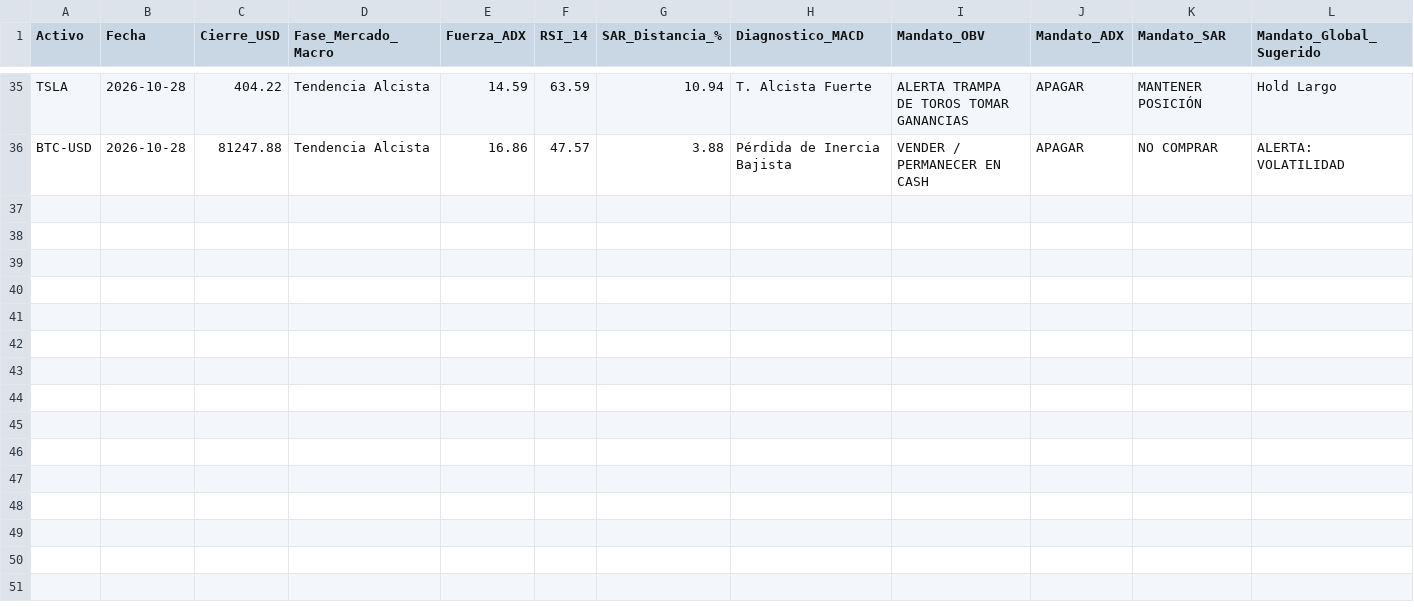
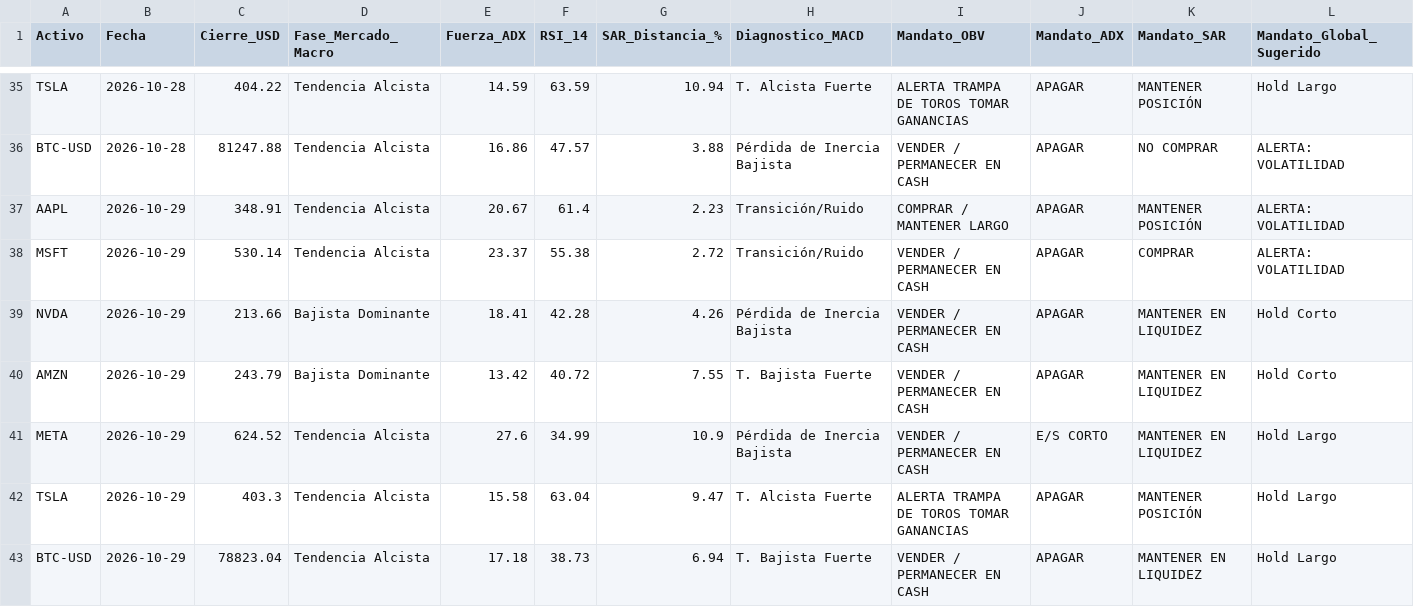
Before and after one commit to NalleFM/diplomado_bot, a CSV file: data/signals_log.csv, drawn as a sheet; only a part is shown, gaps mark what is left out; the diff names each change by its address in the sheet, - before the commit and + after, or states it on an @@ line.

```diff
--- a/data/signals_log.csv
+++ b/data/signals_log.csv
+row 37: AAPL | 2026-10-29 | 348.91 | Tendencia Alcista | 20.67 | 61.4 | 2.23 | Transición/Ruido | COMPRAR / MANTENER LARGO | APAGAR | MANTENER POSICIÓN | ALERTA: VOLATILIDAD
+row 38: MSFT | 2026-10-29 | 530.14 | Tendencia Alcista | 23.37 | 55.38 | 2.72 | Transición/Ruido | VENDER / PERMANECER EN CASH | APAGAR | COMPRAR | ALERTA: VOLATILIDAD
+row 39: NVDA | 2026-10-29 | 213.66 | Bajista Dominante | 18.41 | 42.28 | 4.26 | Pérdida de Inercia Bajista | VENDER / PERMANECER EN CASH | APAGAR | MANTENER EN LIQUIDEZ | Hold Corto
+row 40: AMZN | 2026-10-29 | 243.79 | Bajista Dominante | 13.42 | 40.72 | 7.55 | T. Bajista Fuerte | VENDER / PERMANECER EN CASH | APAGAR | MANTENER EN LIQUIDEZ | Hold Corto
+row 41: META | 2026-10-29 | 624.52 | Tendencia Alcista | 27.6 | 34.99 | 10.9 | Pérdida de Inercia Bajista | VENDER / PERMANECER EN CASH | E/S CORTO | MANTENER EN LIQUIDEZ | Hold Largo
+row 42: TSLA | 2026-10-29 | 403.3 | Tendencia Alcista | 15.58 | 63.04 | 9.47 | T. Alcista Fuerte | ALERTA TRAMPA DE TOROS TOMAR GANANCIAS | APAGAR | MANTENER POSICIÓN | Hold Largo
+row 43: BTC-USD | 2026-10-29 | 78823.04 | Tendencia Alcista | 17.18 | 38.73 | 6.94 | T. Bajista Fuerte | VENDER / PERMANECER EN CASH | APAGAR | MANTENER EN LIQUIDEZ | Hold Largo
```
Also changed, not shown: 1 other file.
